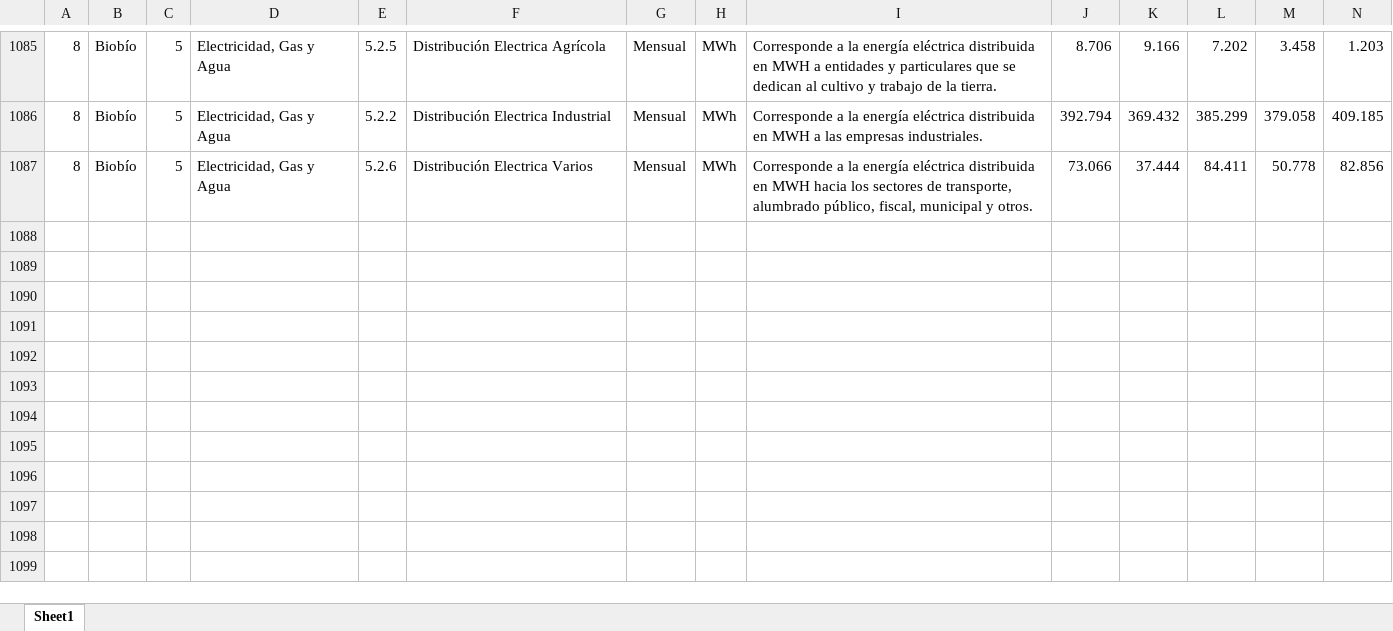
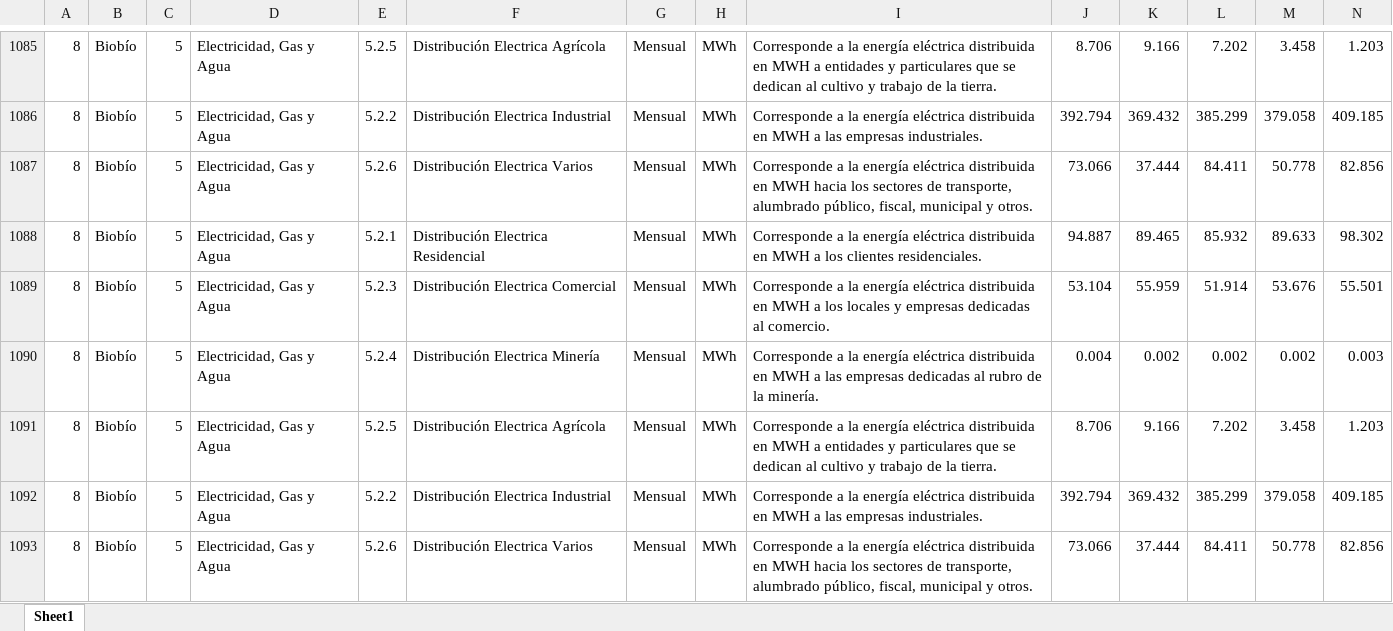
Before and after one commit to Sud-Austral/logicaEstadisticas, an Excel workbook: estadísticas-regionales.xlsx, sheet Sheet1, drawn as a sheet; only a part is shown, gaps mark what is left out; values as stored, in another font and other column widths than the file's, no borders; rows hold the shown columns only; the diff names each change by its address in the sheet, - before the commit and + after, or states it on an @@ line.

```diff
--- a/estadísticas-regionales.xlsx (sheet Sheet1)
+++ b/estadísticas-regionales.xlsx (sheet Sheet1)
+row 1088: 8 | Biobío | 5 | Electricidad, Gas y Agua | 5.2.1 | Distribución Electrica Residencial | Mensual | MWh | Corresponde a la energía eléctrica distribuida en MWH a los clientes residenciales. | 94.887 | 89.465 | 85.932 | 89.633 | 98.302
+row 1089: 8 | Biobío | 5 | Electricidad, Gas y Agua | 5.2.3 | Distribución Electrica Comercial | Mensual | MWh | Corresponde a la energía eléctrica distribuida en MWH a los locales y empresas dedicadas al comercio. | 53.104 | 55.959 | 51.914 | 53.676 | 55.501
+row 1090: 8 | Biobío | 5 | Electricidad, Gas y Agua | 5.2.4 | Distribución Electrica Minería | Mensual | MWh | Corresponde a la energía eléctrica distribuida en MWH a las empresas dedicadas al rubro de la minería. | 0.004 | 0.002 | 0.002 | 0.002 | 0.003
+row 1091: 8 | Biobío | 5 | Electricidad, Gas y Agua | 5.2.5 | Distribución Electrica Agrícola | Mensual | MWh | Corresponde a la energía eléctrica distribuida en MWH a entidades y particulares que se dedican al cultivo y trabajo de la tierra. | 8.706 | 9.166 | 7.202 | 3.458 | 1.203
+row 1092: 8 | Biobío | 5 | Electricidad, Gas y Agua | 5.2.2 | Distribución Electrica Industrial | Mensual | MWh | Corresponde a la energía eléctrica distribuida en MWH a las empresas industriales. | 392.794 | 369.432 | 385.299 | 379.058 | 409.185
+row 1093: 8 | Biobío | 5 | Electricidad, Gas y Agua | 5.2.6 | Distribución Electrica Varios | Mensual | MWh | Corresponde a la energía eléctrica distribuida en MWH hacia los sectores de transporte, alumbrado público, fiscal, municipal y otros. | 73.066 | 37.444 | 84.411 | 50.778 | 82.856
```
Also changed, not shown: cFiles/Electricidad, Gas y Agua-Distribución Electrica-Biobío.xlsx, 1 other file.
